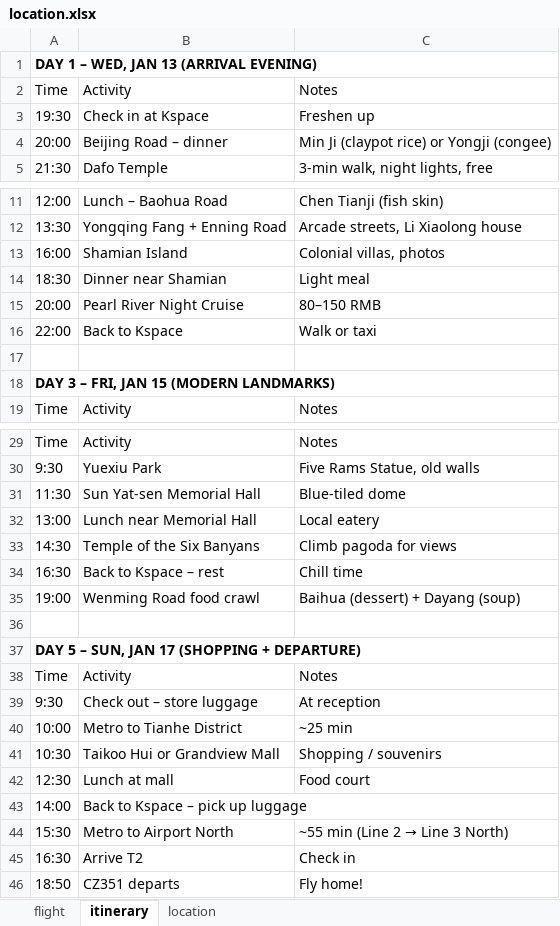
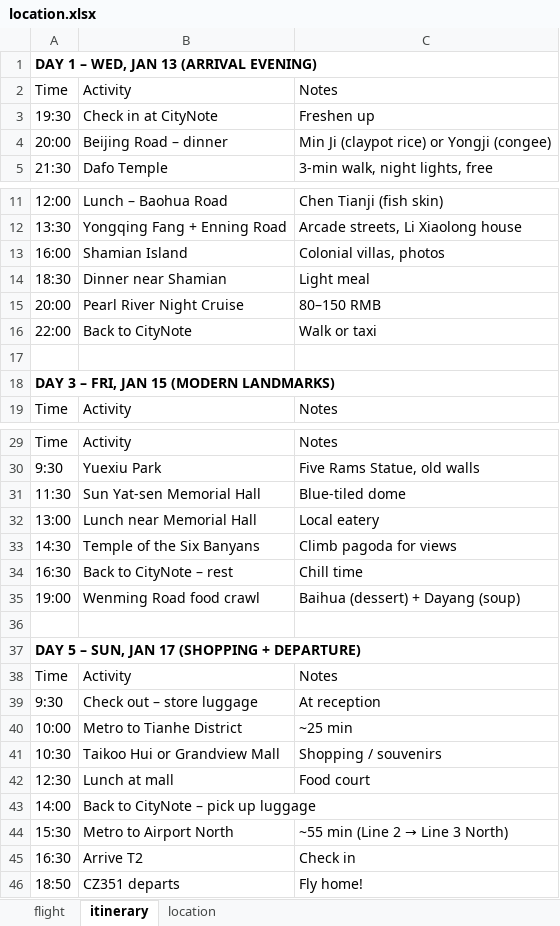
Before and after one commit to kokcheng/guangzhou, an Excel workbook: location.xlsx, sheet itinerary, drawn as a sheet; only a part is shown, gaps mark what is left out; values as stored, in another font and other column widths than the file's, no borders; the diff names each change by its address in the sheet, - before the commit and + after, or states it on an @@ line.

Commit message:
Add inter-location transit directions (Metro, DiDi, Walk) and update hotel to CityNote Hotel

```diff
--- a/location.xlsx (sheet itinerary)
+++ b/location.xlsx (sheet itinerary)
-B3: Check in at Kspace
+B3: Check in at CityNote
-B16: Back to Kspace
+B16: Back to CityNote
-B34: Back to Kspace – rest
+B34: Back to CityNote – rest
-B43: Back to Kspace – pick up luggage
+B43: Back to CityNote – pick up luggage
```
Also changed, not shown: 5 other files.
